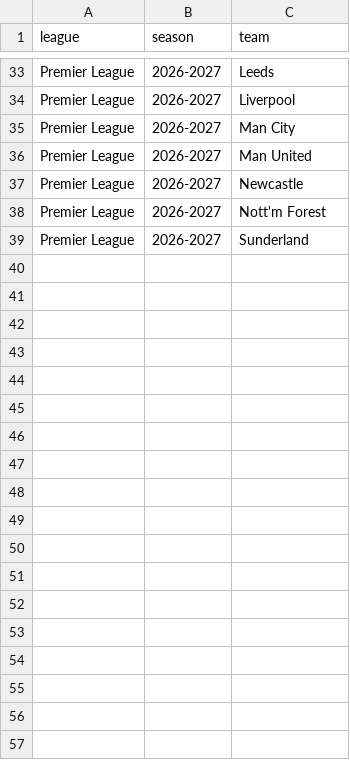
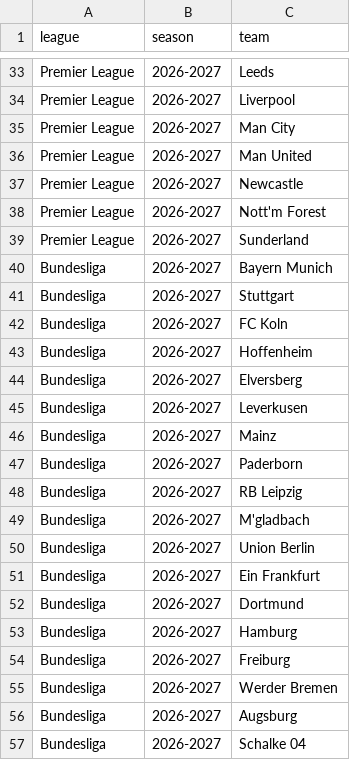
Before and after one commit to Albanbala93/football-proba-app, a CSV file: data/reference/manual_current_teams.csv, drawn as a sheet; only a part is shown, gaps mark what is left out.

```diff
--- a/data/reference/manual_current_teams.csv
+++ b/data/reference/manual_current_teams.csv
@@ -39 +39,19 @@ Premier League,2026-2027,Nott'm Forest
 Premier League,2026-2027,Sunderland
+Bundesliga,2026-2027,Bayern Munich
+Bundesliga,2026-2027,Stuttgart
+Bundesliga,2026-2027,FC Koln
+Bundesliga,2026-2027,Hoffenheim
+Bundesliga,2026-2027,Elversberg
+Bundesliga,2026-2027,Leverkusen
+Bundesliga,2026-2027,Mainz
+Bundesliga,2026-2027,Paderborn
+Bundesliga,2026-2027,RB Leipzig
+Bundesliga,2026-2027,M'gladbach
+Bundesliga,2026-2027,Union Berlin
+Bundesliga,2026-2027,Ein Frankfurt
+Bundesliga,2026-2027,Dortmund
+Bundesliga,2026-2027,Hamburg
+Bundesliga,2026-2027,Freiburg
+Bundesliga,2026-2027,Werder Bremen
+Bundesliga,2026-2027,Augsburg
+Bundesliga,2026-2027,Schalke 04
```
Also changed, not shown: data/reference/current_teams.csv.
